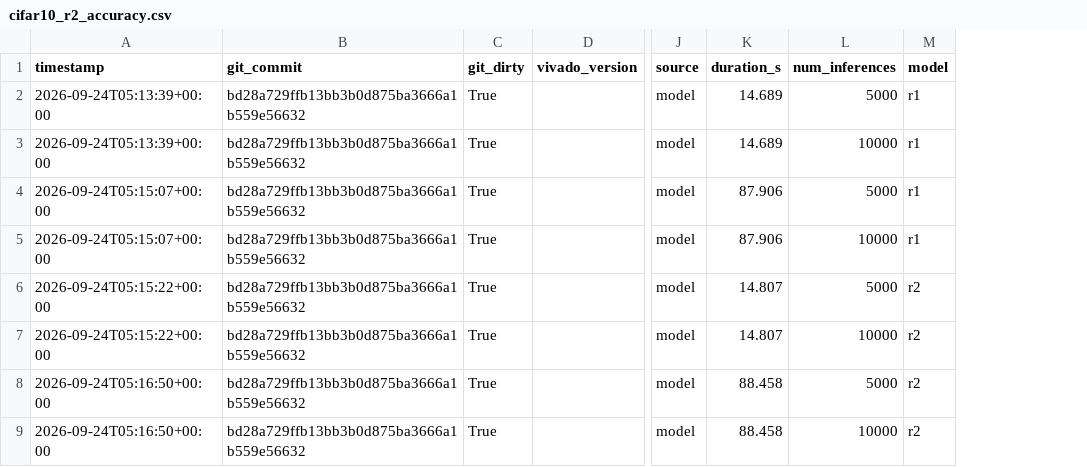
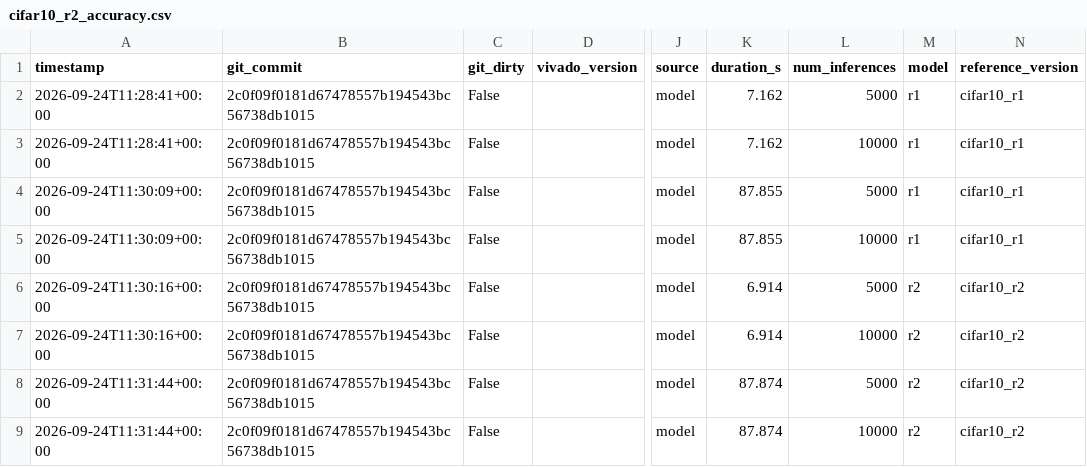
Before and after one commit to ShashankT-ECE/cnn-accelerator, a CSV file: v2/results/cifar10_r2_accuracy.csv, drawn as a sheet; only a part is shown, gaps mark what is left out; the diff names each change by its address in the sheet, - before the commit and + after, or states it on an @@ line.

```diff
--- a/v2/results/cifar10_r2_accuracy.csv
+++ b/v2/results/cifar10_r2_accuracy.csv
+column N (reference_version), rows 2-9: cifar10_r1 | cifar10_r1 | cifar10_r1 | cifar10_r1 | cifar10_r2 | cifar10_r2 | cifar10_r2 | cifar10_r2
-A2:A3 (timestamp): 2026-09-24T05:13:39+00:00
+A2:A3 (timestamp): 2026-09-24T11:28:41+00:00
-B2:B9 (git_commit): bd28a729ffb13bb3b0d875ba3666a1b559e56632
+B2:B9 (git_commit): 2c0f09f0181d67478557b194543bc56738db1015
-C2:C9 (git_dirty): True
+C2:C9 (git_dirty): False
-K2:K3 (duration_s): 14.689
+K2:K3 (duration_s): 7.162
-A4:A5 (timestamp): 2026-09-24T05:15:07+00:00
+A4:A5 (timestamp): 2026-09-24T11:30:09+00:00
-K4:K5 (duration_s): 87.906
+K4:K5 (duration_s): 87.855
-A6:A7 (timestamp): 2026-09-24T05:15:22+00:00
+A6:A7 (timestamp): 2026-09-24T11:30:16+00:00
-K6:K7 (duration_s): 14.807
+K6:K7 (duration_s): 6.914
-A8:A9 (timestamp): 2026-09-24T05:16:50+00:00
+A8:A9 (timestamp): 2026-09-24T11:31:44+00:00
-K8:K9 (duration_s): 88.458
+K8:K9 (duration_s): 87.874
```
Also changed, not shown: v2/results/cifar10_r2_summary.csv, v2/results/cycle_model.csv, 5 other files.
